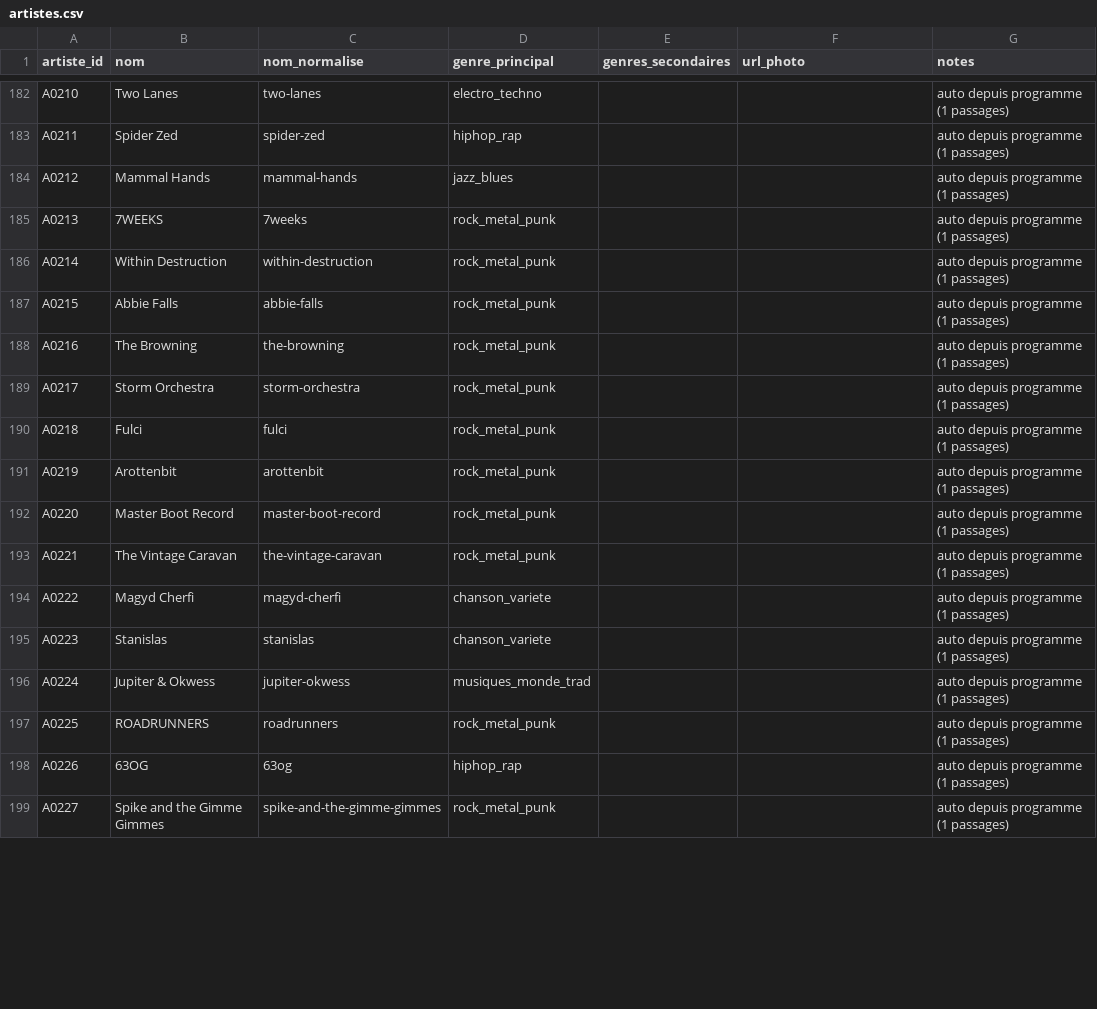
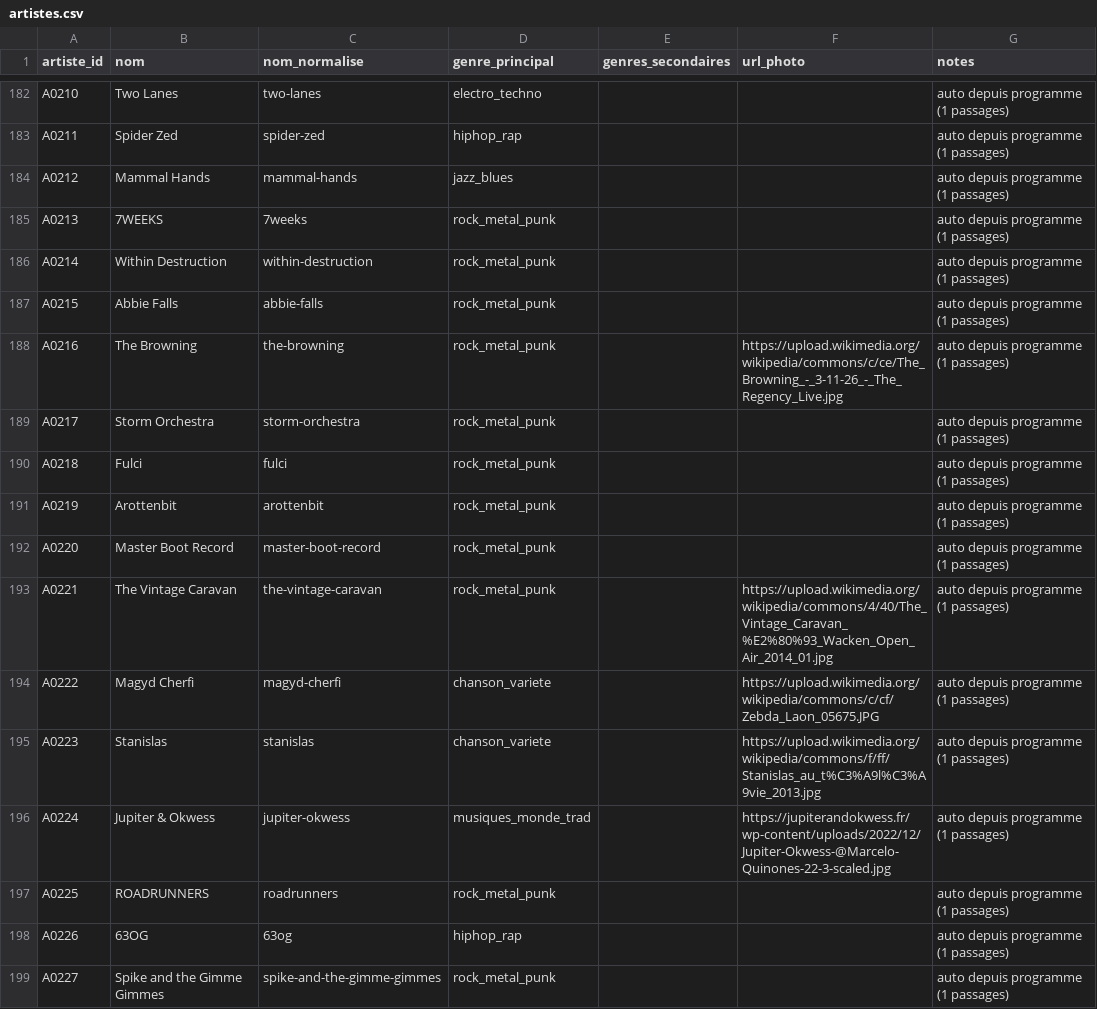
Before and after one commit to edosdat/CultureConnect, a CSV file: data/artistes.csv, drawn as a sheet; only a part is shown, gaps mark what is left out; the diff covers the shown part only.

Commit message:
data: fill-empty 53 artist Wikimedia photos (P0 TSV)
url_photo empty only. A0010 not in artistes.csv. Credits data/image_credits_p0_artistes.tsv.

```diff
--- a/data/artistes.csv
+++ b/data/artistes.csv
@@ -187,3 +187,3 @@ A0214,Within Destruction,within-destruction,rock_metal_punk,,,auto depuis progra
 A0215,Abbie Falls,abbie-falls,rock_metal_punk,,,auto depuis programme (1 passages)
-A0216,The Browning,the-browning,rock_metal_punk,,,auto depuis programme (1 passages)
+A0216,The Browning,the-browning,rock_metal_punk,,https://upload.wikimedia.org/wikipedia/commons/c/ce/The_Browning_-_3-11-26_-_The_Regency_Live.jpg,auto depuis programme (1 passages)
 A0217,Storm Orchestra,storm-orchestra,rock_metal_punk,,,auto depuis programme (1 passages)
@@ -192,6 +192,6 @@ A0219,Arottenbit,arottenbit,rock_metal_punk,,,auto depuis programme (1 passages)
 A0220,Master Boot Record,master-boot-record,rock_metal_punk,,,auto depuis programme (1 passages)
-A0221,The Vintage Caravan,the-vintage-caravan,rock_metal_punk,,,auto depuis programme (1 passages)
-A0222,Magyd Cherfi,magyd-cherfi,chanson_variete,,,auto depuis programme (1 passages)
-A0223,Stanislas,stanislas,chanson_variete,,,auto depuis programme (1 passages)
-A0224,Jupiter & Okwess,jupiter-okwess,musiques_monde_trad,,,auto depuis programme (1 passages)
+A0221,The Vintage Caravan,the-vintage-caravan,rock_metal_punk,,https://upload.wikimedia.org/wikipedia/commons/4/40/The_Vintage_Caravan_%E2%80%93_Wacken_Open_Air_2014_01.jpg,auto depuis programme (1 passages)
+A0222,Magyd Cherfi,magyd-cherfi,chanson_variete,,https://upload.wikimedia.org/wikipedia/commons/c/cf/Zebda_Laon_05675.JPG,auto depuis programme (1 passages)
+A0223,Stanislas,stanislas,chanson_variete,,https://upload.wikimedia.org/wikipedia/commons/f/ff/Stanislas_au_t%C3%A9l%C3%A9vie_2013.jpg,auto depuis programme (1 passages)
+A0224,Jupiter & Okwess,jupiter-okwess,musiques_monde_trad,,https://jupiterandokwess.fr/wp-content/uploads/2022/12/Jupiter-Okwess-@Marcelo-Quinones-22-3-scaled.jpg,auto depuis programme (1 passages)
 A0225,ROADRUNNERS,roadrunners,rock_metal_punk,,,auto depuis programme (1 passages)
```
Also changed, not shown: 48 edited cells elsewhere in this file, 1 other file.
